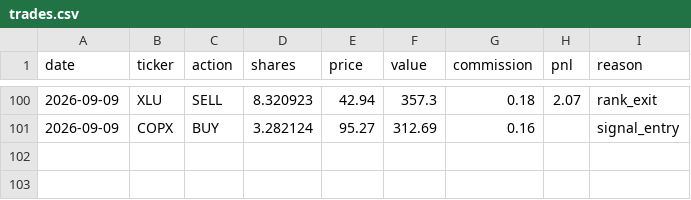
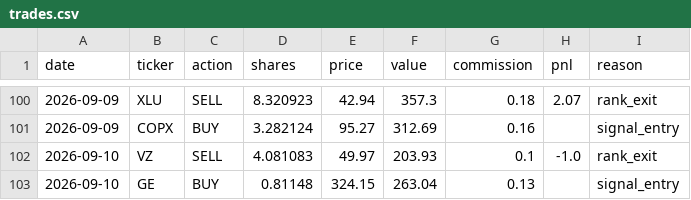
Before and after one commit to camerongreatrex/claude-code-trading-model, a CSV file: data/v1/paper_trading_v4nf_3mo/trades.csv, drawn as a sheet; only a part is shown, gaps mark what is left out.

```diff
--- a/data/v1/paper_trading_v4nf_3mo/trades.csv
+++ b/data/v1/paper_trading_v4nf_3mo/trades.csv
@@ -101 +101,3 @@ date,ticker,action,shares,price,value,commission,pnl,reason
 2026-09-09,COPX,BUY,3.282124,95.27,312.69,0.16,,signal_entry
+2026-09-10,VZ,SELL,4.081083,49.97,203.93,0.1,-1.0,rank_exit
+2026-09-10,GE,BUY,0.81148,324.15,263.04,0.13,,signal_entry
```
Also changed, not shown: data/v1/paper_trading/history.csv, data/v1/paper_trading/trades.csv, 3 other files.
